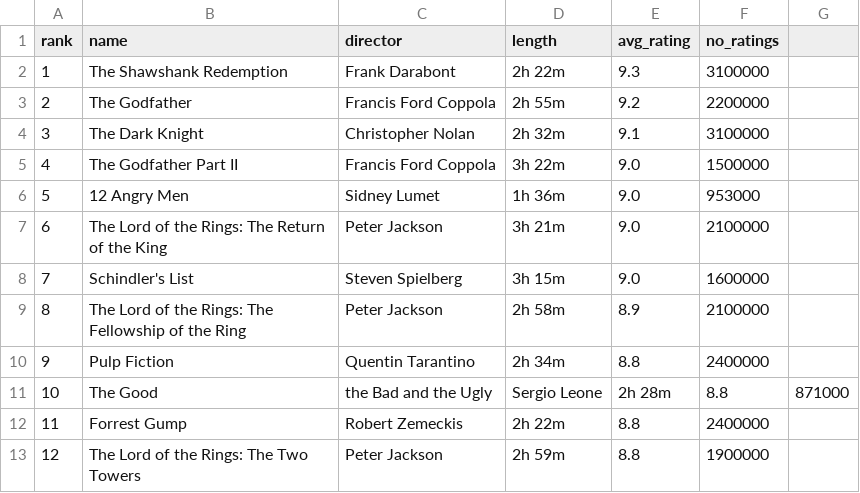
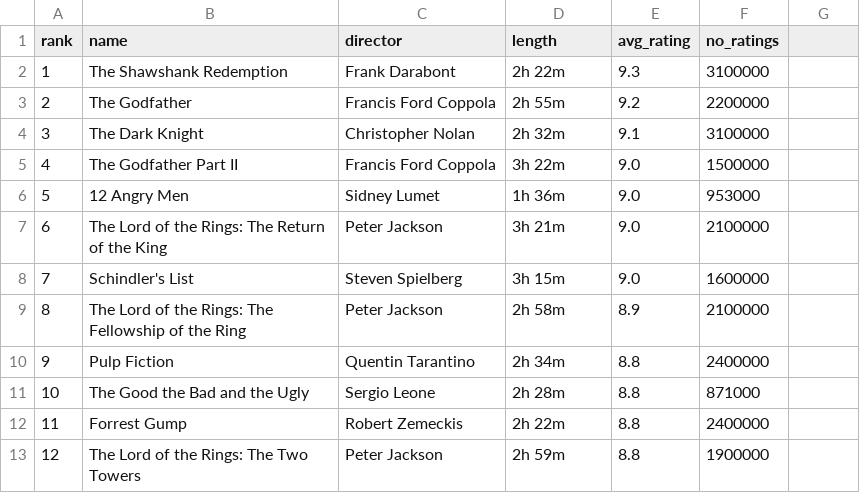
Before and after one commit to AorbTech/Pandas, a CSV file: datasets/imdb_top12.csv, drawn as a sheet.

Commit message:
fixed issue with imdb_top12.csv file causing error when loading: additional comma in movie name "the good, the bad and the ugly" --> created fake column. Finished descriptions for each element in the episode. Did some reorganising to streamline the course content.

```diff
--- a/datasets/imdb_top12.csv
+++ b/datasets/imdb_top12.csv
@@ -10,3 +10,3 @@ rank,name,director,length,avg_rating,no_ratings
 9,Pulp Fiction,Quentin Tarantino,2h 34m,8.8,2400000
-10,The Good, the Bad and the Ugly,Sergio Leone,2h 28m,8.8,871000
+10,The Good the Bad and the Ugly,Sergio Leone,2h 28m,8.8,871000
 11,Forrest Gump,Robert Zemeckis,2h 22m,8.8,2400000
```
Also changed, not shown: 1 other file.
